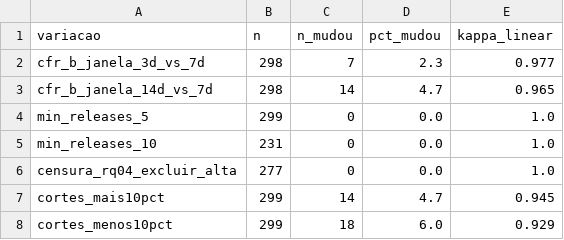
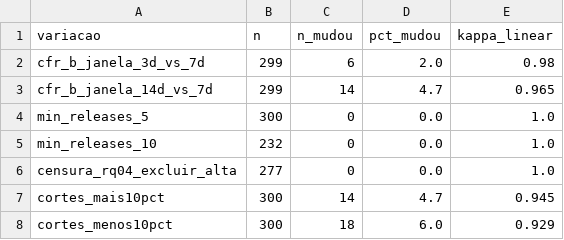
Before and after one commit to Laboratorio-Medicao/Lab03, a CSV file: outputs/sensitivity_ampliada.csv, drawn as a sheet.

```diff
--- a/outputs/sensitivity_ampliada.csv
+++ b/outputs/sensitivity_ampliada.csv
@@ -1,8 +1,8 @@
 variacao,n,n_mudou,pct_mudou,kappa_linear
-cfr_b_janela_3d_vs_7d,298,7,2.3,0.977
-cfr_b_janela_14d_vs_7d,298,14,4.7,0.965
-min_releases_5,299,0,0.0,1.0
-min_releases_10,231,0,0.0,1.0
+cfr_b_janela_3d_vs_7d,299,6,2.0,0.98
+cfr_b_janela_14d_vs_7d,299,14,4.7,0.965
+min_releases_5,300,0,0.0,1.0
+min_releases_10,232,0,0.0,1.0
 censura_rq04_excluir_alta,277,0,0.0,1.0
-cortes_mais10pct,299,14,4.7,0.945
-cortes_menos10pct,299,18,6.0,0.929
+cortes_mais10pct,300,14,4.7,0.945
+cortes_menos10pct,300,18,6.0,0.929
```
Also changed, not shown: data/metrics.csv, outputs/repos_final.csv, 6 other files.
